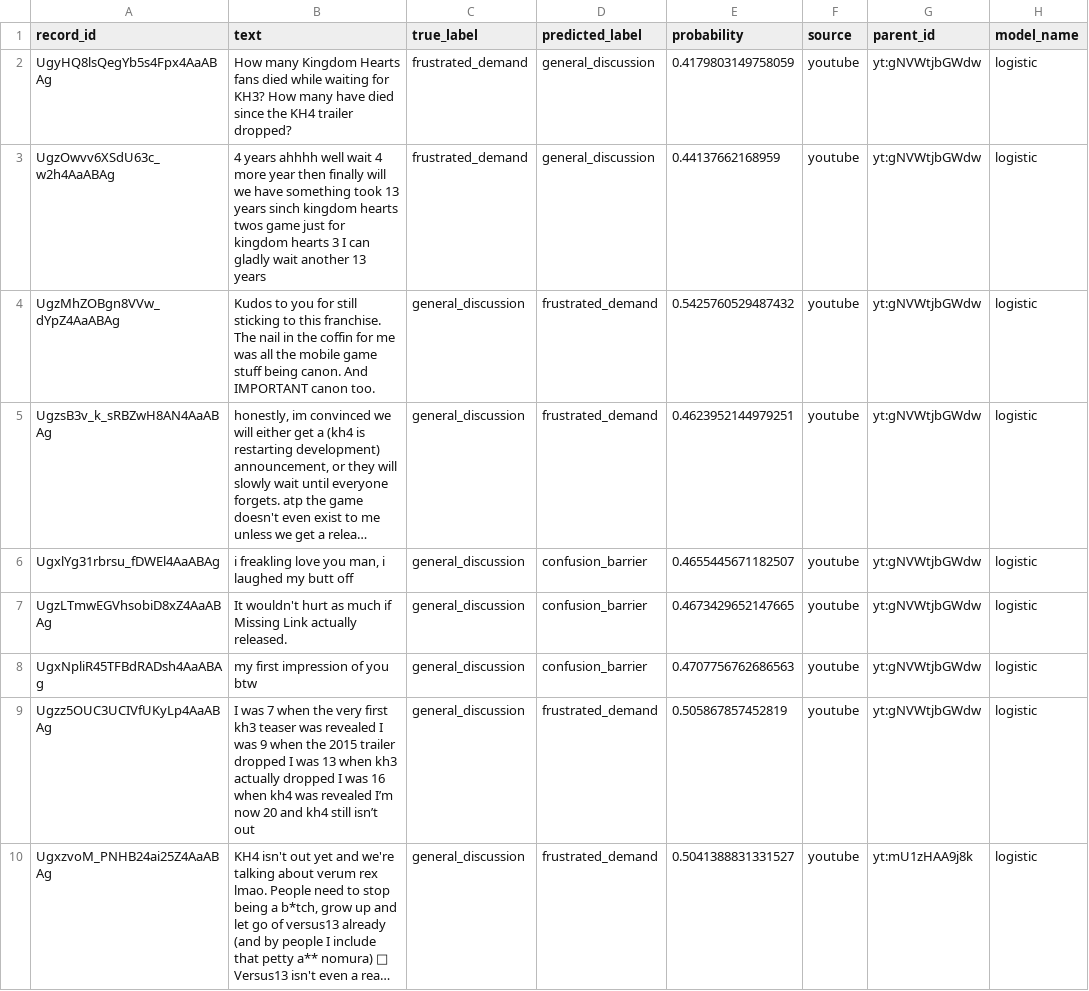
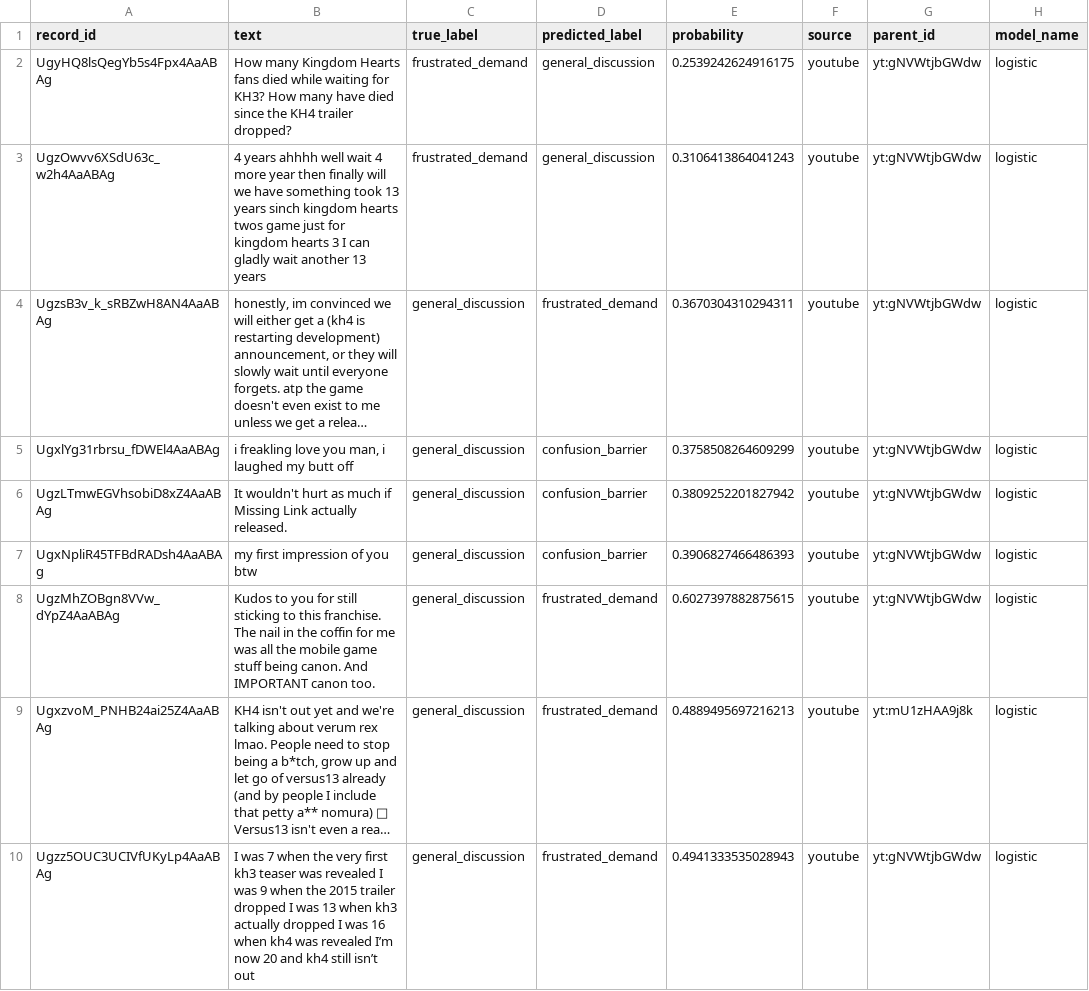
Before and after one commit to Ghobi-A/kh4-demand-intel, a CSV file: reports/ml/tables/most_confident_errors.csv, drawn as a sheet; long unchanged cells end in …; removed rows and columns are numbered as before the commit, all else as after; the diff names each change by its address in the sheet, - before the commit and + after, or states it on an @@ line.

```diff
--- a/reports/ml/tables/most_confident_errors.csv
+++ b/reports/ml/tables/most_confident_errors.csv
-E2 (probability): 0.4179803149758059
+E2 (probability): 0.2539242624916175
-E3 (probability): 0.44137662168959
+E3 (probability): 0.3106413864041243
-row 4: UgzMhZOBgn8VVw_dYpZ4AaABAg | Kudos to you for still sticking to this franchise. The nail in the coffin for me was all the mobile game stuff being canon. And IMPORTANT canon too. | general_discussion | frustrated_demand | 0.5425760529487432 | youtube | yt:gNVWtjbGWdw | logistic
-E4 (probability): 0.4623952144979251
+E4 (probability): 0.3670304310294311
-E5 (probability): 0.4655445671182507
+E5 (probability): 0.3758508264609299
-E6 (probability): 0.4673429652147665
+E6 (probability): 0.3809252201827942
-E7 (probability): 0.4707756762686563
+E7 (probability): 0.3906827466486393
-A8 (record_id): Ugzz5OUC3UCIVfUKyLp4AaABAg
+A8 (record_id): UgzMhZOBgn8VVw_dYpZ4AaABAg
-B8 (text): I was 7 when the very first kh3 teaser was revealed I was 9 when the 2015 trailer dropped I was 13 when kh3 actually dropped I was 16 when kh4 was revealed I’m now 20 and kh4 still isn’t out
+B8 (text): Kudos to you for still sticking to this franchise. The nail in the coffin for me was all the mobile game stuff being canon. And IMPORTANT canon too.
-E8 (probability): 0.505867857452819
+E8 (probability): 0.6027397882875615
-E9 (probability): 0.5041388831331527
+E9 (probability): 0.4889495697216213
+row 10: Ugzz5OUC3UCIVfUKyLp4AaABAg | I was 7 when the very first kh3 teaser was revealed I was 9 when the 2015 trailer dropped I was 13 when kh3 actually dropped I was 16 when kh4 was revealed I’m now 20 and kh4 still isn’t out | general_discussion | frustrated_demand | 0.4941333535028943 | youtube | yt:gNVWtjbGWdw | logistic
```
Also changed, not shown: reports/ml/results_per_seed.csv, reports/ml/results_summary.csv, 17 other files.
